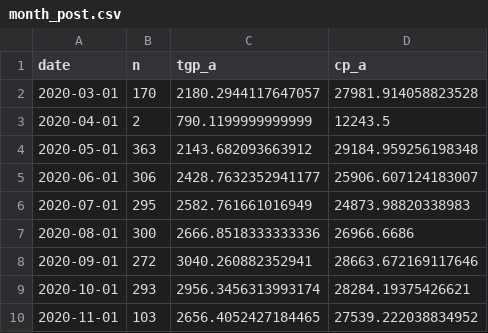
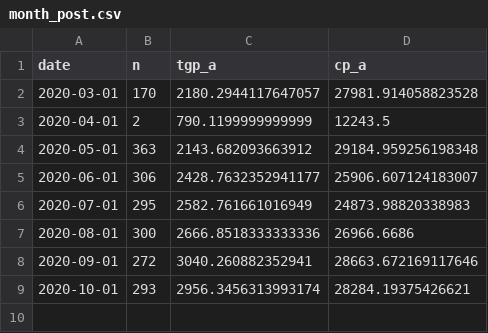
Before and after one commit to kmarkey/LJ_Leading_Indicators, a CSV file: data/out/month_post.csv, drawn as a sheet.

```diff
--- a/data/out/month_post.csv
+++ b/data/out/month_post.csv
@@ -9,2 +9 @@ date,n,tgp_a,cp_a
 2020-10-01,293,2956.3456313993174,28284.19375426621
-2020-11-01,103,2656.4052427184465,27539.222038834952
```
Also changed, not shown: data/in/quandl.csv, data/out/lasso.csv, 36 other files.
